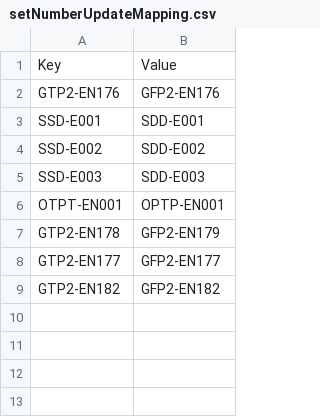
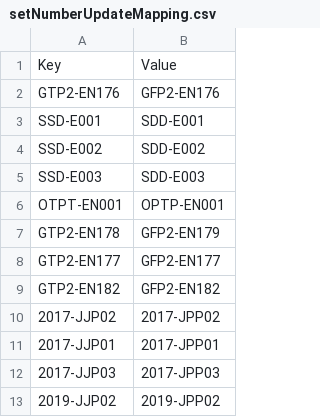
Before and after one commit to msmikesc/YGO-DB-Android, a CSV file: commonLibrary/src/main/resources/setNumberUpdateMapping.csv, drawn as a sheet; the diff names each change by its address in the sheet, - before the commit and + after, or states it on an @@ line.

```diff
--- a/commonLibrary/src/main/resources/setNumberUpdateMapping.csv
+++ b/commonLibrary/src/main/resources/setNumberUpdateMapping.csv
+row 10: 2017-JJP02 | 2017-JPP02
+row 11: 2017-JJP01 | 2017-JPP01
+row 12: 2017-JJP03 | 2017-JPP03
+row 13: 2019-JJP02 | 2019-JPP02
```
Also changed, not shown: commonLibrary/src/main/resources/quadUpdateMapping.csv, 11 other files.
